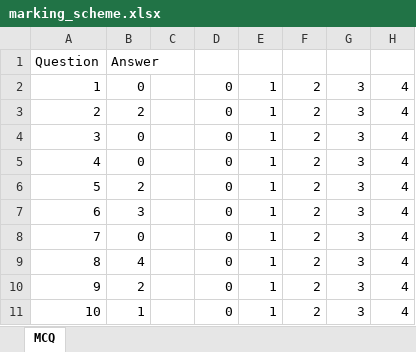
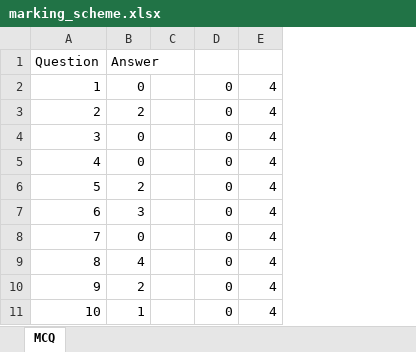
Before and after one commit to Githmi123/Automated_Grading_Engine_with_Flask_server, an Excel workbook: flask-server/downloaded_marking_scheme/marking_scheme.xlsx, sheet MCQ, drawn as a sheet; only a part is shown; values as stored, in another font and other column widths than the file's, no borders; the diff names each change by its address in the sheet, - before the commit and + after, or states it on an @@ line.

```diff
--- a/flask-server/downloaded_marking_scheme/marking_scheme.xlsx (sheet MCQ)
+++ b/flask-server/downloaded_marking_scheme/marking_scheme.xlsx (sheet MCQ)
-column E, rows 2-11: all 1
-column F, rows 2-11: all 2
-column G, rows 2-11: all 3
```
Also changed, not shown: 9 other files.
